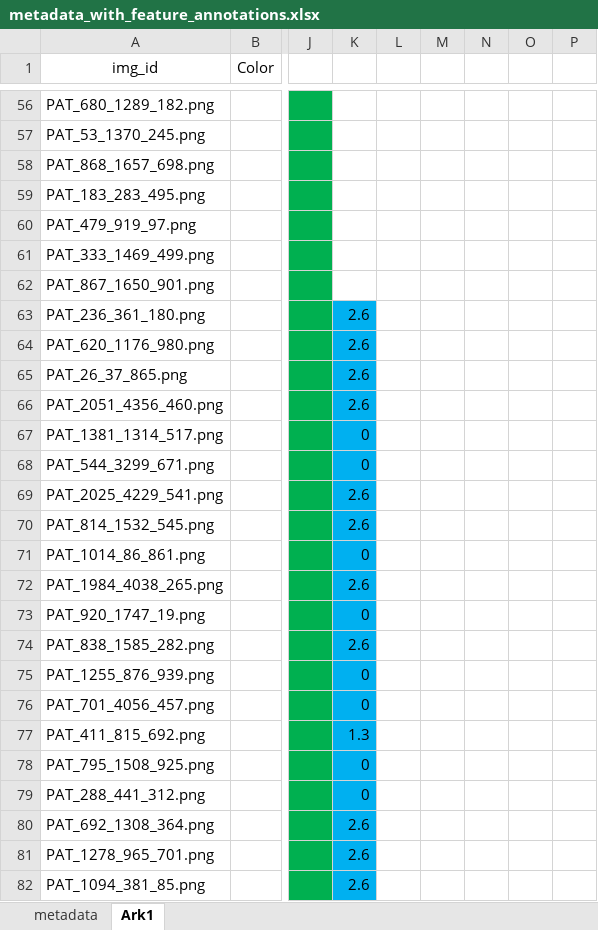
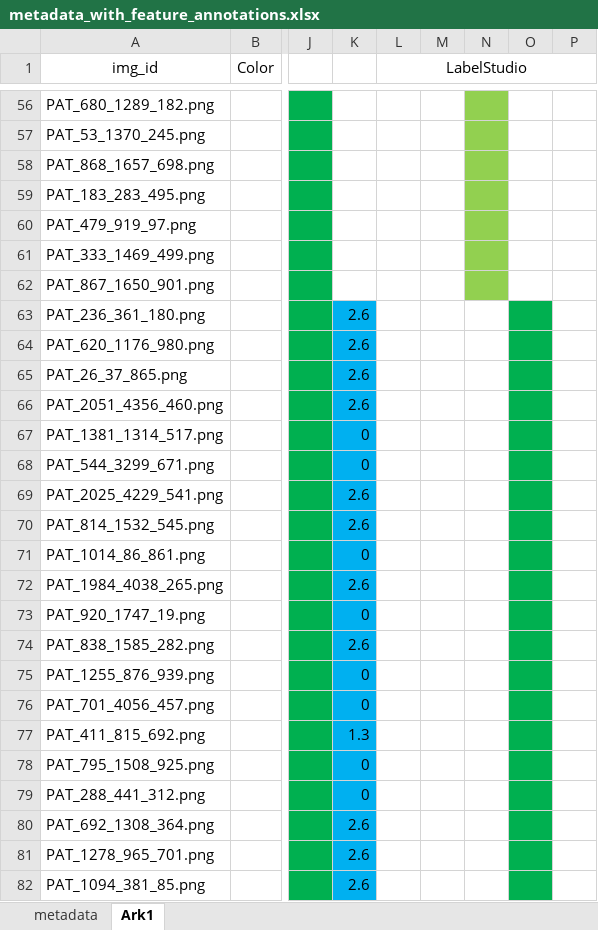
Before and after one commit to julielhagen/First-Year-Project, an Excel workbook: metadata_with_feature_annotations.xlsx, sheet Ark1, drawn as a sheet; only a part is shown, gaps mark what is left out; values as stored, in another font and other column widths than the file's, no borders; the diff covers the shown part only; the diff names each change by its address in the sheet, - before the commit and + after, or states it on an @@ line.

```diff
--- a/metadata_with_feature_annotations.xlsx (sheet Ark1)
+++ b/metadata_with_feature_annotations.xlsx (sheet Ark1)
-L1: (empty)
+L1: LabelStudio
+L1:P1 merged
-N56:N62 fill: none
+N56:N62 fill: #92D050
-O63:O82 fill: none
+O63:O82 fill: #00B050
```
Also changed, not shown: 7 edited cells and cell formats elsewhere in this sheet, 1 other file.
